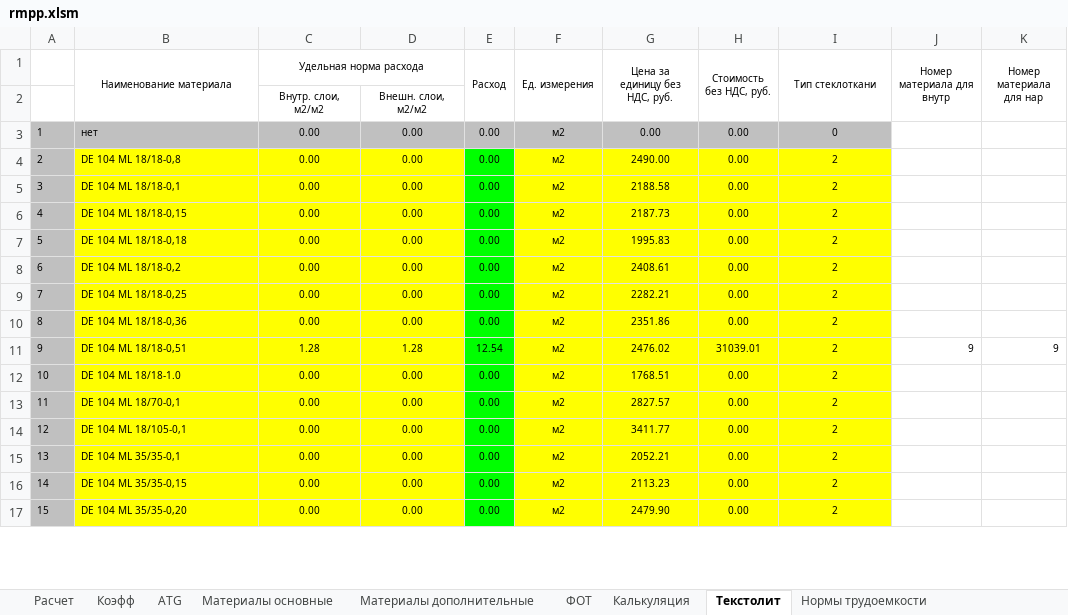
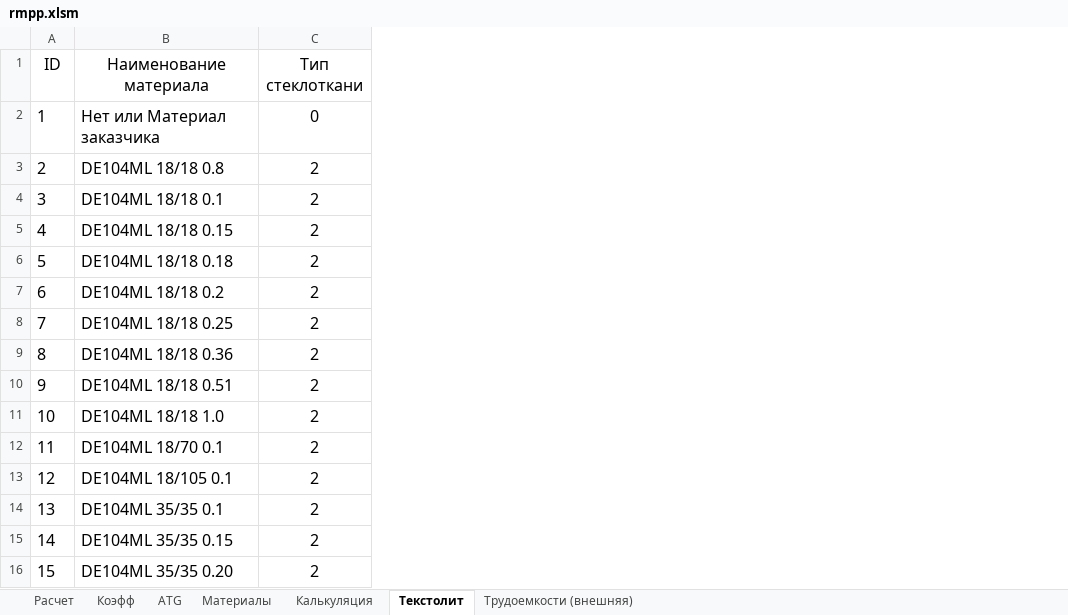
Before and after one commit to GGF/baza4, an Excel workbook: classes/orders/posintz/view/rmpp.xlsm, sheet Текстолит, drawn as a sheet; only a part is shown; values as stored, in another font and other column widths than the file's, no borders; table styles not drawn; removed rows and columns are numbered as before the commit, all else as after; the diff covers the shown part only; the diff names each change by its address in the sheet, - before the commit and + after, or states it on an @@ line.

```diff
--- a/classes/orders/posintz/view/rmpp.xlsm (sheet Текстолит)
+++ b/classes/orders/posintz/view/rmpp.xlsm (sheet Текстолит)
-sheet tab: Материалы основные
+sheet tab: Материалы
-sheet tab: Материалы дополнительные
-sheet tab: ФОТ
-sheet tab: Нормы трудоемкости
+sheet tab: Трудоемкости (внешняя)
-column C (Удельная норма расхода), row 2: Внутр. слои, м2/м2; rows 4-17: 0.00 | 0.00 | 0.00 | 0.00 | 0.00 | 0.00 | 0.00 | 1.28 | 0.00 | 0.00 | 0.00 | 0.00 | 0.00 | 0.00
-column D, row 2: Внешн. слои, м2/м2; rows 4-17: 0.00 | 0.00 | 0.00 | 0.00 | 0.00 | 0.00 | 0.00 | 1.28 | 0.00 | 0.00 | 0.00 | 0.00 | 0.00 | 0.00
-column E (Расход), rows 4-17: 0.00 | 0.00 | 0.00 | 0.00 | 0.00 | 0.00 | 0.00 | 12.54 | 0.00 | 0.00 | 0.00 | 0.00 | 0.00 | 0.00
-column F (Ед. измерения), rows 4-17: all м2
-column G (Цена за единицу без НДС, руб.), rows 4-17: 2490.00 | 2188.58 | 2187.73 | 1995.83 | 2408.61 | 2282.21 | 2351.86 | 2476.02 | 1768.51 | 2827.57 | 3411.77 | 2052.21 | 2113.23 | 2479.90
-column H (Стоимость без НДС, руб.), rows 4-17: 0.00 | 0.00 | 0.00 | 0.00 | 0.00 | 0.00 | 0.00 | 31039.01 | 0.00 | 0.00 | 0.00 | 0.00 | 0.00 | 0.00
-column J (Номер материала для внутр), row 11: 9
-column K (Номер материала для нар), row 11: 9
@@ column A (ID) renumbered between rows 1 and 2 @@
@@ B1 text size: larger @@
-B1:B2 merged
@@ C1 text size: larger @@
-I1:I2 merged
-B2 (Наименование материала): (empty)
+B2 (Наименование материала): Нет или Материал заказчика
-C2 (Тип стеклоткани): (empty)
+C2 (Тип стеклоткани): 0
-row 3: 1 | нет | 0.00 | 0.00 | 0.00 | м2 | 0.00 | 0.00 | 0
-A3:A16 fill: #C0C0C0
+A3:A16 fill: none
@@ A3:B16 text size: larger @@
-B3 (Наименование материала): DE 104 ML 18/18-0,8
+B3 (Наименование материала): DE104ML 18/18 0.8
-B3:B16 fill: #FFFF00
+B3:B16 fill: none
@@ C3:C16 text size: larger, fill: #FFFF00 → none @@
-B4 (Наименование материала): DE 104 ML 18/18-0,1
+B4 (Наименование материала): DE104ML 18/18 0.1
-B5 (Наименование материала): DE 104 ML 18/18-0,15
+B5 (Наименование материала): DE104ML 18/18 0.15
-B6 (Наименование материала): DE 104 ML 18/18-0,18
+B6 (Наименование материала): DE104ML 18/18 0.18
-B7 (Наименование материала): DE 104 ML 18/18-0,2
+B7 (Наименование материала): DE104ML 18/18 0.2
-B8 (Наименование материала): DE 104 ML 18/18-0,25
+B8 (Наименование материала): DE104ML 18/18 0.25
-B9 (Наименование материала): DE 104 ML 18/18-0,36
+B9 (Наименование материала): DE104ML 18/18 0.36
-B10 (Наименование материала): DE 104 ML 18/18-0,51
+B10 (Наименование материала): DE104ML 18/18 0.51
-B11 (Наименование материала): DE 104 ML 18/18-1.0
+B11 (Наименование материала): DE104ML 18/18 1.0
-B12 (Наименование материала): DE 104 ML 18/70-0,1
+B12 (Наименование материала): DE104ML 18/70 0.1
-B13 (Наименование материала): DE 104 ML 18/105-0,1
+B13 (Наименование материала): DE104ML 18/105 0.1
-B14 (Наименование материала): DE 104 ML 35/35-0,1
+B14 (Наименование материала): DE104ML 35/35 0.1
-B15 (Наименование материала): DE 104 ML 35/35-0,15
+B15 (Наименование материала): DE104ML 35/35 0.15
-B16 (Наименование материала): DE 104 ML 35/35-0,20
+B16 (Наименование материала): DE104ML 35/35 0.20
```
Also changed, not shown: 103 added rows, 9 removed rows, 16 edited cells and cell formats elsewhere in this sheet, sheet Материалы, sheet Расчет, sheet Калькуляция, sheet Коэфф, sheet ATG, other sheet tabs, formulas that keep their value, hidden cells, charts or pictures, classes/orders/posintz/view/rdpp.xlsm, 1 other file.
